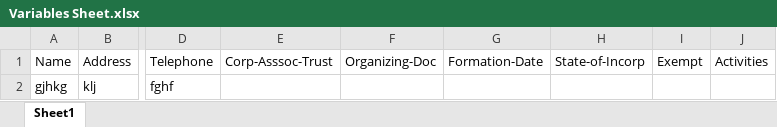
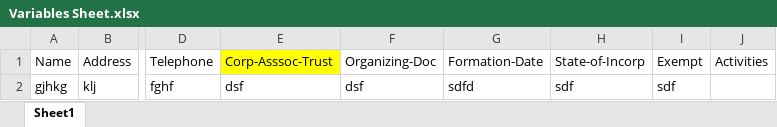
Before and after one commit to Suffolk-LASM/Fall-2016-Course-Site, an Excel workbook: students/ssvirk/Variables Sheet.xlsx, sheet Sheet1, drawn as a sheet; only a part is shown, gaps mark what is left out; values as stored, in another font and other column widths than the file's, no borders; the diff names each change by its address in the sheet, - before the commit and + after, or states it on an @@ line.

```diff
--- a/students/ssvirk/Variables Sheet.xlsx (sheet Sheet1)
+++ b/students/ssvirk/Variables Sheet.xlsx (sheet Sheet1)
-E1 fill: none
+E1 fill: #FFFF00
-E2: (empty)
+E2: dsf
-F2: (empty)
+F2: dsf
-G2: (empty)
+G2: sdfd
-H2: (empty)
+H2: sdf
-I2: (empty)
+I2: sdf
```
Also changed, not shown: 2 other files.
